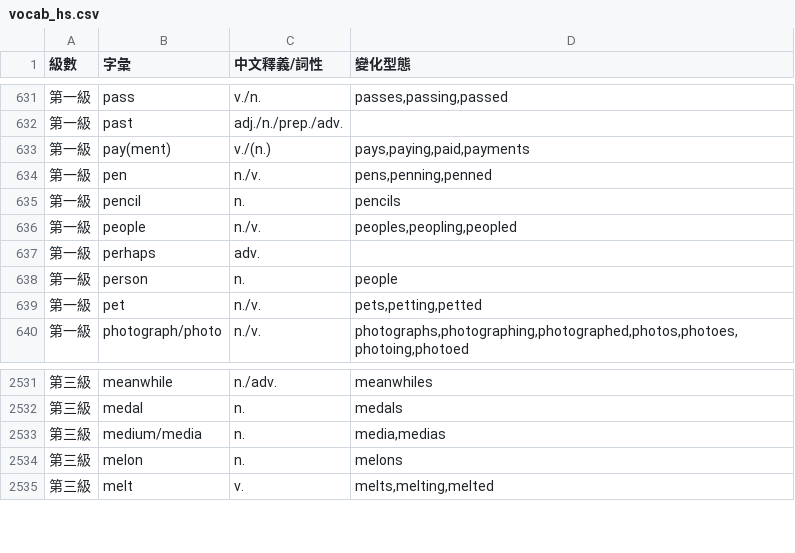
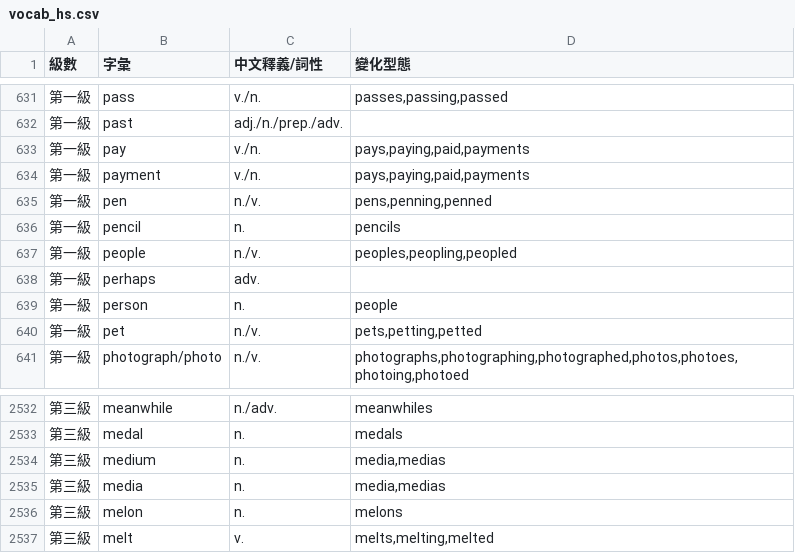
Before and after one commit to ivy89183312-rgb/ivy-vocab-tool, a CSV file: vocab_hs.csv, drawn as a sheet; only a part is shown, gaps mark what is left out.

Commit message:
Update vocab_hs.csv

```diff
--- a/vocab_hs.csv
+++ b/vocab_hs.csv
@@ -632,3 +632,4 @@
 第一級,past,adj./n./prep./adv.,
-第一級,pay(ment),v./(n.)      ,"pays,paying,paid,payments"
+第一級,pay,v./n.,"pays,paying,paid,payments"
+第一級,payment,v./n.,"pays,paying,paid,payments"
 第一級,pen,n./v.,"pens,penning,penned"
@@ -2532,3 +2533,4 @@
 第三級,medal,n.,medals
-第三級,medium/media,n.,"media,medias"
+第三級,medium,n.,"media,medias"
+第三級,media,n.,"media,medias"
 第三級,melon,n.,melons
```
